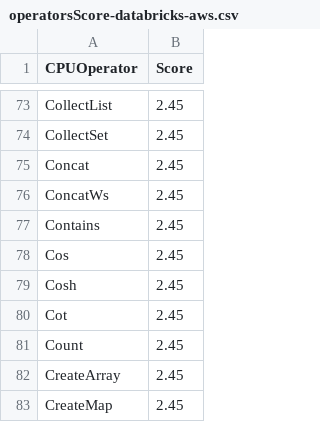
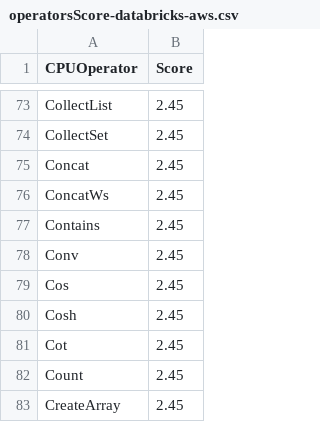
Before and after one commit to NVIDIA/spark-rapids-tools, a CSV file: core/src/main/resources/operatorsScore-databricks-aws.csv, drawn as a sheet; only a part is shown, gaps mark what is left out; the shorter side is filled out with more unchanged rows.

```diff
--- a/core/src/main/resources/operatorsScore-databricks-aws.csv
+++ b/core/src/main/resources/operatorsScore-databricks-aws.csv
@@ -77,2 +77,3 @@ ConcatWs,2.45
 Contains,2.45
+Conv,2.45
 Cos,2.45
```
Also changed, not shown: core/src/main/resources/operatorsScore-databricks-azure.csv, core/src/main/resources/operatorsScore-dataproc-l4.csv, 6 other files.
